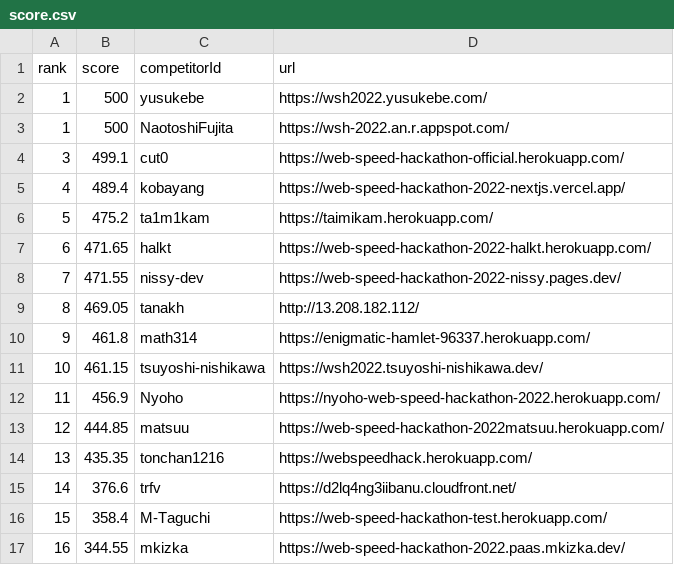
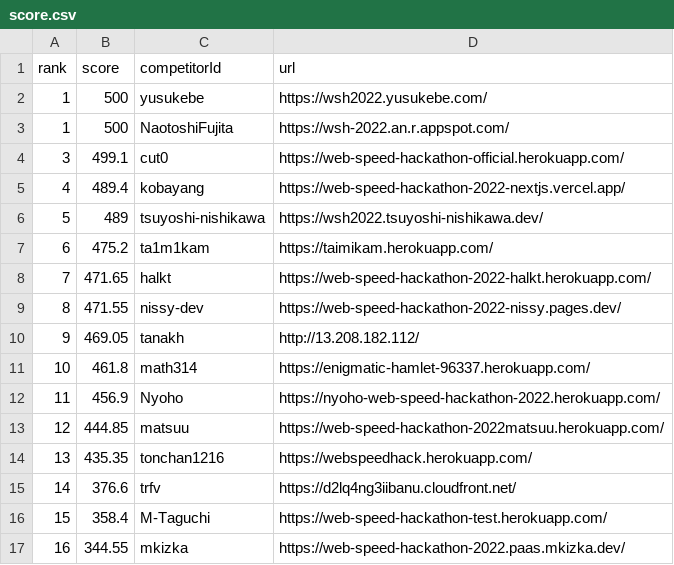
Before and after one commit to CyberAgentHack/web-speed-hackathon-2022-leaderboard, a CSV file: score.csv, drawn as a sheet; only a part is shown.

```diff
--- a/score.csv
+++ b/score.csv
@@ -5,8 +5,8 @@ rank,score,competitorId,url
 4,489.4,kobayang,https://web-speed-hackathon-2022-nextjs.vercel.app/
-5,475.2,ta1m1kam,https://taimikam.herokuapp.com/
-6,471.65,halkt,https://web-speed-hackathon-2022-halkt.herokuapp.com/
-7,471.55,nissy-dev,https://web-speed-hackathon-2022-nissy.pages.dev/
-8,469.05,tanakh,http://13.208.182.112/
-9,461.8,math314,https://enigmatic-hamlet-96337.herokuapp.com/
-10,461.15,tsuyoshi-nishikawa,https://wsh2022.tsuyoshi-nishikawa.dev/
+5,489,tsuyoshi-nishikawa,https://wsh2022.tsuyoshi-nishikawa.dev/
+6,475.2,ta1m1kam,https://taimikam.herokuapp.com/
+7,471.65,halkt,https://web-speed-hackathon-2022-halkt.herokuapp.com/
+8,471.55,nissy-dev,https://web-speed-hackathon-2022-nissy.pages.dev/
+9,469.05,tanakh,http://13.208.182.112/
+10,461.8,math314,https://enigmatic-hamlet-96337.herokuapp.com/
 11,456.9,Nyoho,https://nyoho-web-speed-hackathon-2022.herokuapp.com/
```
Also changed, not shown: 1 other file.
